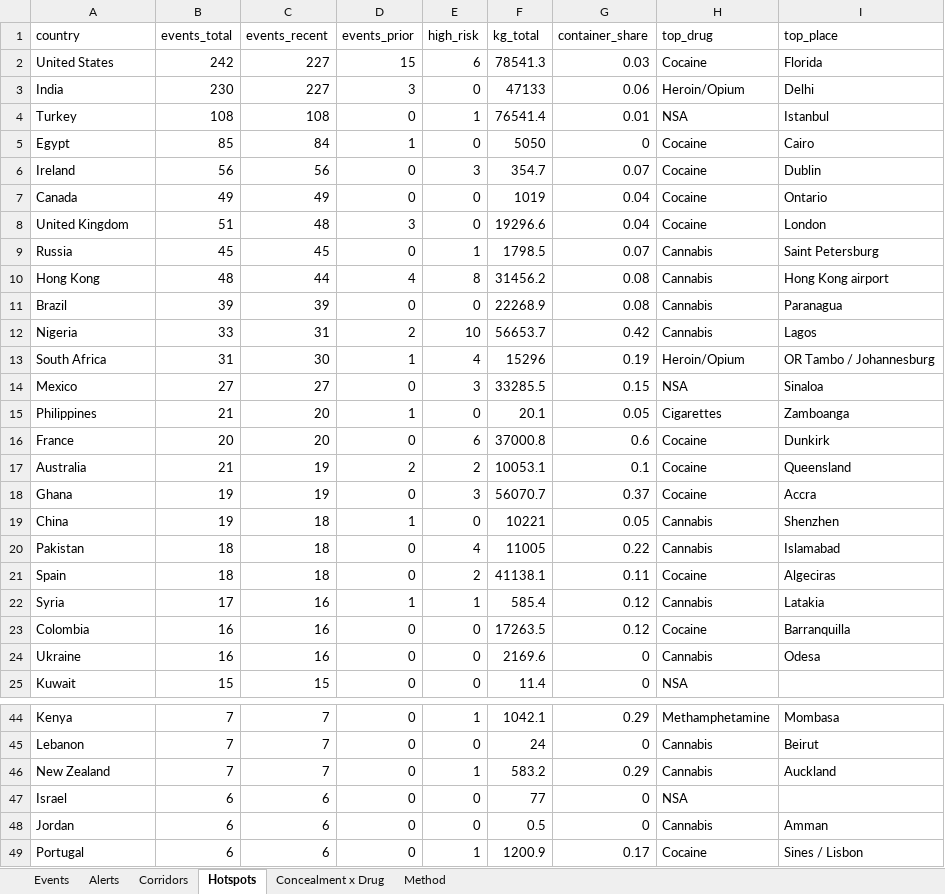
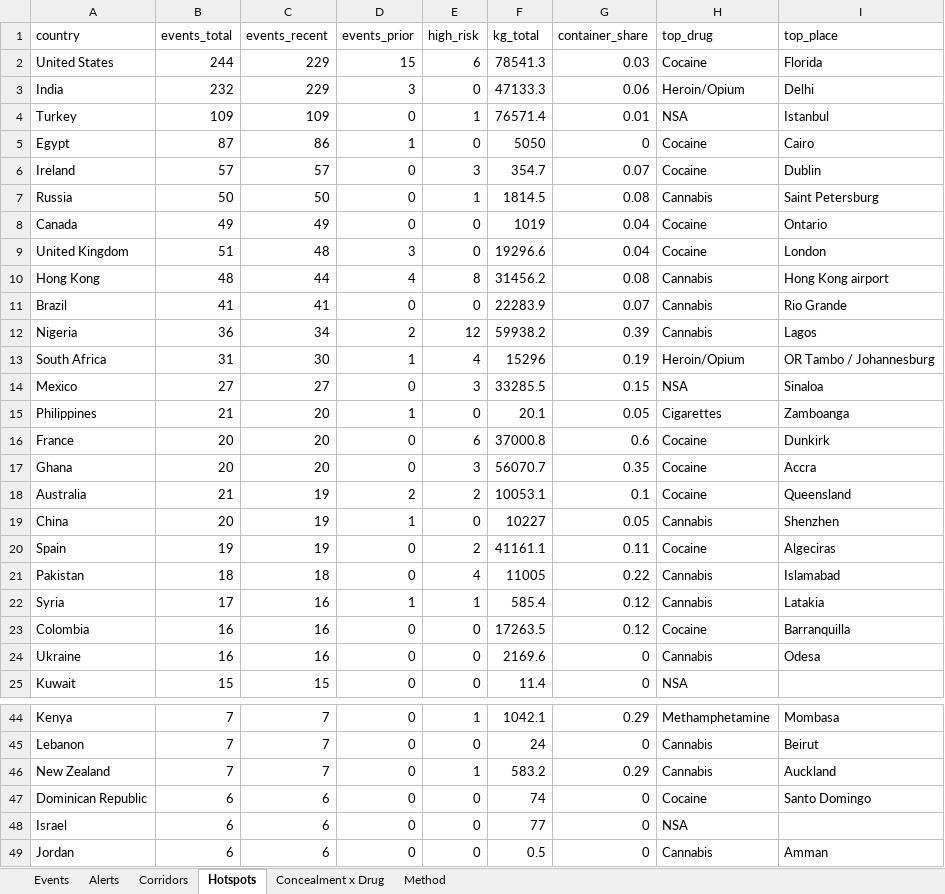
Before and after one commit to glretief-ux/Seizure-watch-, an Excel workbook: docs/seizure_watch.xlsx, sheet Hotspots, drawn as a sheet; only a part is shown, gaps mark what is left out; the shorter side is filled out with more unchanged rows; values as stored, in another font and other column widths than the file's, no borders; removed rows and columns are numbered as before the commit, all else as after; the diff covers the shown part only; the diff names each change by its address in the sheet, - before the commit and + after, or states it on an @@ line.

```diff
--- a/docs/seizure_watch.xlsx (sheet Hotspots)
+++ b/docs/seizure_watch.xlsx (sheet Hotspots)
-B2 (events_total): 242
+B2 (events_total): 244
-C2:C3 (events_recent): 227
+C2:C3 (events_recent): 229
-B3 (events_total): 230
+B3 (events_total): 232
-F3 (kg_total): 47133
+F3 (kg_total): 47133.3
-B4 (events_total): 108
+B4 (events_total): 109
-C4 (events_recent): 108
+C4 (events_recent): 109
-F4 (kg_total): 76541.4
+F4 (kg_total): 76571.4
-B5 (events_total): 85
+B5 (events_total): 87
-C5 (events_recent): 84
+C5 (events_recent): 86
-B6 (events_total): 56
+B6 (events_total): 57
-C6 (events_recent): 56
+C6 (events_recent): 57
+row 7: Russia | 50 | 50 | 0 | 1 | 1814.5 | 0.08 | Cannabis | Saint Petersburg
-row 9: Russia | 45 | 45 | 0 | 1 | 1798.5 | 0.07 | Cannabis | Saint Petersburg
-B11 (events_total): 39
+B11 (events_total): 41
-C11 (events_recent): 39
+C11 (events_recent): 41
-F11 (kg_total): 22268.9
+F11 (kg_total): 22283.9
-G11 (container_share): 0.08
+G11 (container_share): 0.07
-I11 (top_place): Paranagua
+I11 (top_place): Rio Grande
-B12 (events_total): 33
+B12 (events_total): 36
-C12 (events_recent): 31
+C12 (events_recent): 34
-E12 (high_risk): 10
+E12 (high_risk): 12
-F12 (kg_total): 56653.7
+F12 (kg_total): 59938.2
-G12 (container_share): 0.42
+G12 (container_share): 0.39
+row 17: Ghana | 20 | 20 | 0 | 3 | 56070.7 | 0.35 | Cocaine | Accra
-row 18: Ghana | 19 | 19 | 0 | 3 | 56070.7 | 0.37 | Cocaine | Accra
-B19 (events_total): 19
+B19 (events_total): 20
-C19 (events_recent): 18
+C19 (events_recent): 19
-F19 (kg_total): 10221
+F19 (kg_total): 10227
+row 20: Spain | 19 | 19 | 0 | 2 | 41161.1 | 0.11 | Cocaine | Algeciras
-row 21: Spain | 18 | 18 | 0 | 2 | 41138.1 | 0.11 | Cocaine | Algeciras
+row 47: Dominican Republic | 6 | 6 | 0 | 0 | 74 | 0 | Cocaine | Santo Domingo
```
Also changed, not shown: 6 added rows, 6 removed rows and 8 edited cells elsewhere in this sheet, sheet Events, sheet Corridors, sheet Concealment x Drug, sheet Alerts, 5 other files.
